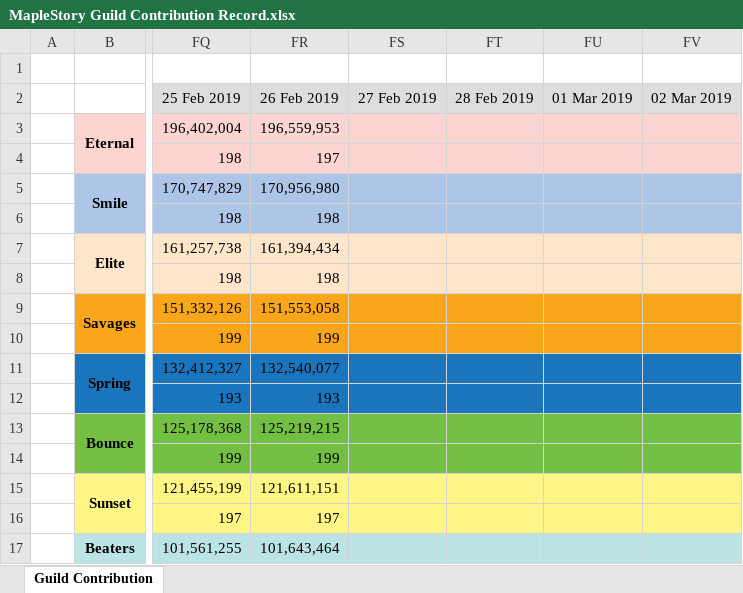
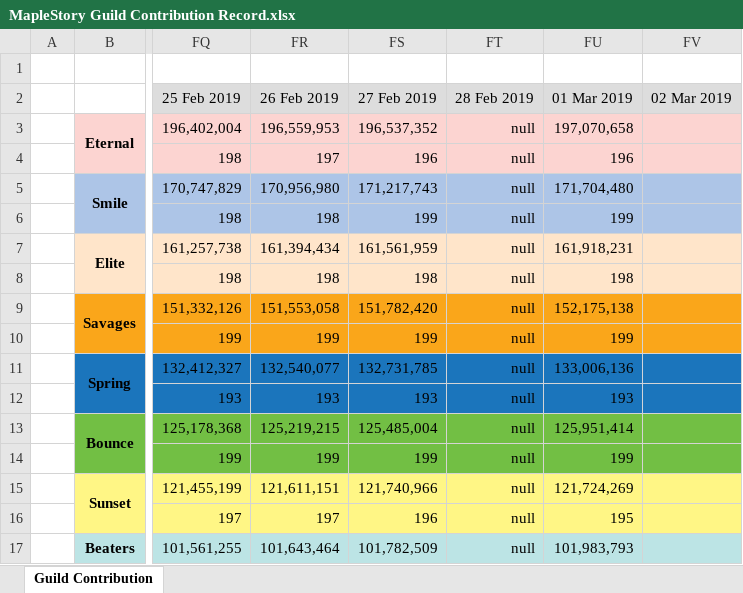
Before and after one commit to Hyssopi/MapleStory-Reboot-Guild-Contribution-Comparison, an Excel workbook: data/MapleStory Guild Contribution Record.xlsx, sheet Guild Contribution, drawn as a sheet; only a part is shown, gaps mark what is left out; values as stored, in another font and other column widths than the file's, no borders; the diff covers the shown part only; the diff names each change by its address in the sheet, - before the commit and + after, or states it on an @@ line.

Commit message:
Updated guild data

```diff
--- a/data/MapleStory Guild Contribution Record.xlsx (sheet Guild Contribution)
+++ b/data/MapleStory Guild Contribution Record.xlsx (sheet Guild Contribution)
-FS3 (27 Feb 2019): (empty)
+FS3 (27 Feb 2019): 196,537,352
-FT3:FT17 (28 Feb 2019): (empty)
+FT3:FT17 (28 Feb 2019): null
-FU3 (01 Mar 2019): (empty)
+FU3 (01 Mar 2019): 197,070,658
-FS4 (27 Feb 2019): (empty)
+FS4 (27 Feb 2019): 196
-FU4 (01 Mar 2019): (empty)
+FU4 (01 Mar 2019): 196
-FS5 (27 Feb 2019): (empty)
+FS5 (27 Feb 2019): 171,217,743
-FU5 (01 Mar 2019): (empty)
+FU5 (01 Mar 2019): 171,704,480
-FS6 (27 Feb 2019): (empty)
+FS6 (27 Feb 2019): 199
-FU6 (01 Mar 2019): (empty)
+FU6 (01 Mar 2019): 199
-FS7 (27 Feb 2019): (empty)
+FS7 (27 Feb 2019): 161,561,959
-FU7 (01 Mar 2019): (empty)
+FU7 (01 Mar 2019): 161,918,231
-FS8 (27 Feb 2019): (empty)
+FS8 (27 Feb 2019): 198
-FU8 (01 Mar 2019): (empty)
+FU8 (01 Mar 2019): 198
-FS9 (27 Feb 2019): (empty)
+FS9 (27 Feb 2019): 151,782,420
-FU9 (01 Mar 2019): (empty)
+FU9 (01 Mar 2019): 152,175,138
-FS10 (27 Feb 2019): (empty)
+FS10 (27 Feb 2019): 199
-FU10 (01 Mar 2019): (empty)
+FU10 (01 Mar 2019): 199
-FS11 (27 Feb 2019): (empty)
+FS11 (27 Feb 2019): 132,731,785
-FU11 (01 Mar 2019): (empty)
+FU11 (01 Mar 2019): 133,006,136
-FS12 (27 Feb 2019): (empty)
+FS12 (27 Feb 2019): 193
-FU12 (01 Mar 2019): (empty)
+FU12 (01 Mar 2019): 193
-FS13 (27 Feb 2019): (empty)
+FS13 (27 Feb 2019): 125,485,004
-FU13 (01 Mar 2019): (empty)
+FU13 (01 Mar 2019): 125,951,414
-FS14 (27 Feb 2019): (empty)
+FS14 (27 Feb 2019): 199
-FU14 (01 Mar 2019): (empty)
+FU14 (01 Mar 2019): 199
-FS15 (27 Feb 2019): (empty)
+FS15 (27 Feb 2019): 121,740,966
-FU15 (01 Mar 2019): (empty)
+FU15 (01 Mar 2019): 121,724,269
-FS16 (27 Feb 2019): (empty)
+FS16 (27 Feb 2019): 196
-FU16 (01 Mar 2019): (empty)
+FU16 (01 Mar 2019): 195
-FS17 (27 Feb 2019): (empty)
+FS17 (27 Feb 2019): 101,782,509
-FU17 (01 Mar 2019): (empty)
+FU17 (01 Mar 2019): 101,983,793
```
Also changed, not shown: 12 edited cells elsewhere in this sheet, 1 other file.
